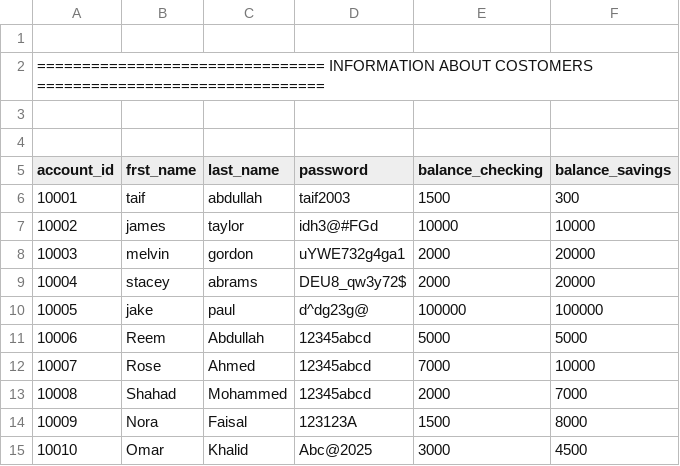
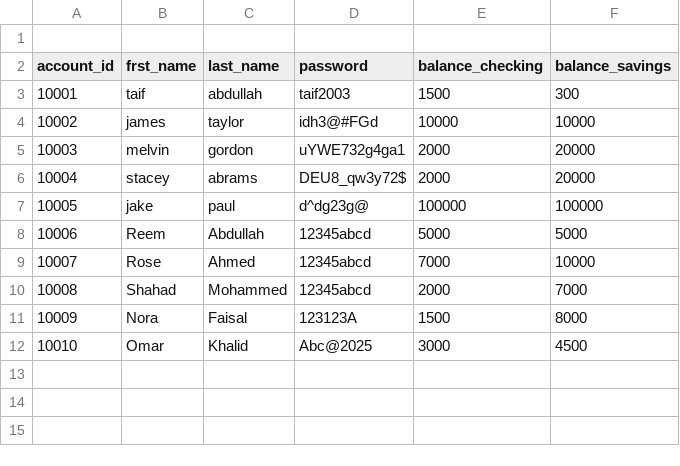
Before and after one commit to EngTaifAbdullah/banking-project, a CSV file: data/bank.csv, drawn as a sheet; the diff names each change by its address in the sheet, - before the commit and + after, or states it on an @@ line.

Commit message:
I update the csv file

```diff
--- a/data/bank.csv
+++ b/data/bank.csv
-row 1: (empty)
-row 2: ================================ INFORMATION ABOUT COSTOMERS ================================
-row 3: (empty)
```
